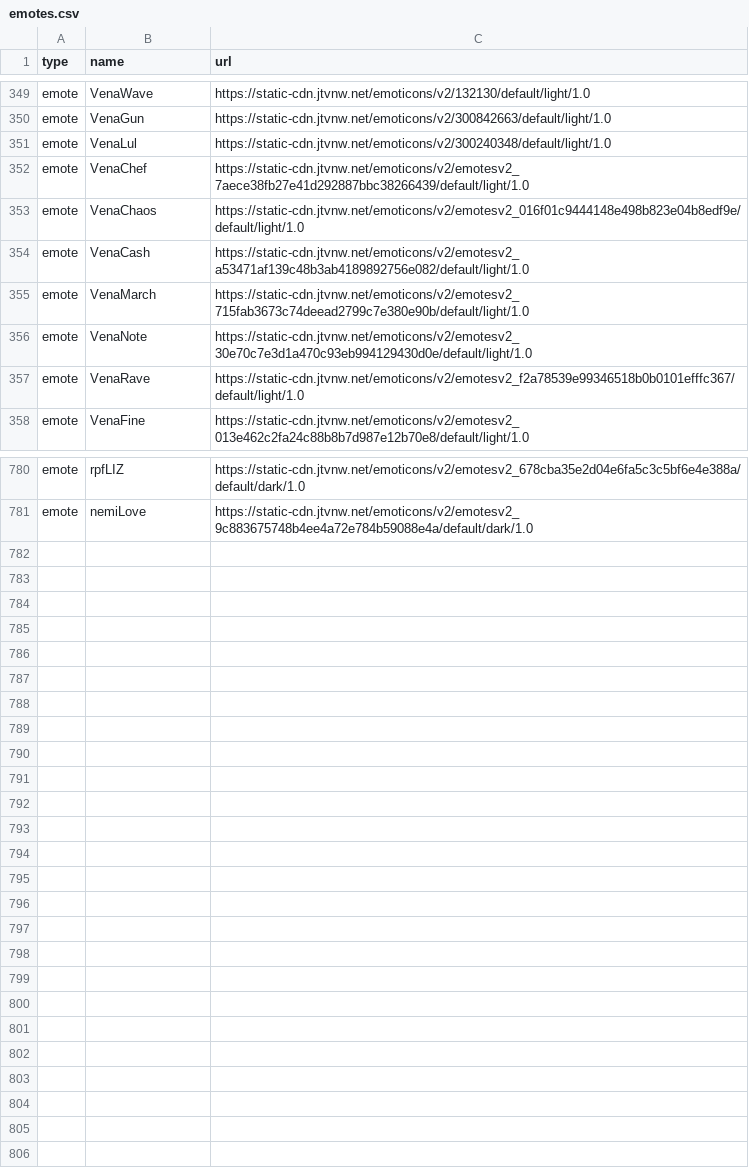
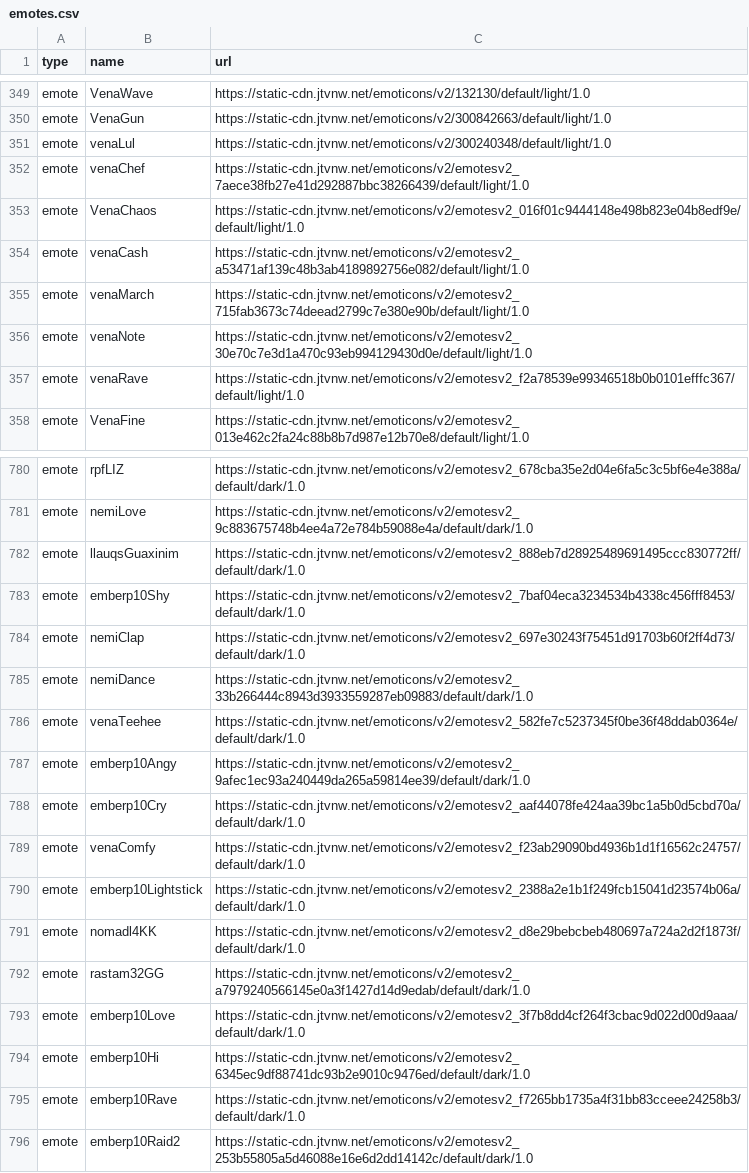
Before and after one commit to musicasin4/twitch-chat-viewer, a CSV file: emotes.csv, drawn as a sheet; only a part is shown, gaps mark what is left out; the diff covers the shown part only.

Commit message:
Add files via upload

```diff
--- a/emotes.csv
+++ b/emotes.csv
@@ -350,9 +350,9 @@ emote,VenaWave,https://static-cdn.jtvnw.net/emoticons/v2/132130/default/light/1.
 emote,VenaGun,https://static-cdn.jtvnw.net/emoticons/v2/300842663/default/light/1.0
-emote,VenaLul,https://static-cdn.jtvnw.net/emoticons/v2/300240348/default/light/1.0
-emote,VenaChef,https://static-cdn.jtvnw.net/emoticons/v2/emotesv2_7aece38fb27e41d292887bbc38266439/default/light/1.0
+emote,venaLul,https://static-cdn.jtvnw.net/emoticons/v2/300240348/default/light/1.0
+emote,venaChef,https://static-cdn.jtvnw.net/emoticons/v2/emotesv2_7aece38fb27e41d292887bbc38266439/default/light/1.0
 emote,VenaChaos,https://static-cdn.jtvnw.net/emoticons/v2/emotesv2_016f01c9444148e498b823e04b8edf9e/default/light/1.0
-emote,VenaCash,https://static-cdn.jtvnw.net/emoticons/v2/emotesv2_a53471af139c48b3ab4189892756e082/default/light/1.0
-emote,VenaMarch,https://static-cdn.jtvnw.net/emoticons/v2/emotesv2_715fab3673c74deead2799c7e380e90b/default/light/1.0
-emote,VenaNote,https://static-cdn.jtvnw.net/emoticons/v2/emotesv2_30e70c7e3d1a470c93eb994129430d0e/default/light/1.0
-emote,VenaRave,https://static-cdn.jtvnw.net/emoticons/v2/emotesv2_f2a78539e99346518b0b0101efffc367/default/light/1.0
+emote,venaCash,https://static-cdn.jtvnw.net/emoticons/v2/emotesv2_a53471af139c48b3ab4189892756e082/default/light/1.0
+emote,venaMarch,https://static-cdn.jtvnw.net/emoticons/v2/emotesv2_715fab3673c74deead2799c7e380e90b/default/light/1.0
+emote,venaNote,https://static-cdn.jtvnw.net/emoticons/v2/emotesv2_30e70c7e3d1a470c93eb994129430d0e/default/light/1.0
+emote,venaRave,https://static-cdn.jtvnw.net/emoticons/v2/emotesv2_f2a78539e99346518b0b0101efffc367/default/light/1.0
 emote,VenaFine,https://static-cdn.jtvnw.net/emoticons/v2/emotesv2_013e462c2fa24c88b8b7d987e12b70e8/default/light/1.0
@@ -781 +781,16 @@ emote,rpfLIZ,https://static-cdn.jtvnw.net/emoticons/v2/emotesv2_678cba35e2d04e6f
 emote,nemiLove,https://static-cdn.jtvnw.net/emoticons/v2/emotesv2_9c883675748b4ee4a72e784b59088e4a/default/dark/1.0
+emote,llauqsGuaxinim,https://static-cdn.jtvnw.net/emoticons/v2/emotesv2_888eb7d28925489691495ccc830772ff/default/dark/1.0
+emote,emberp10Shy,https://static-cdn.jtvnw.net/emoticons/v2/emotesv2_7baf04eca3234534b4338c456fff8453/default/dark/1.0
+emote,nemiClap,https://static-cdn.jtvnw.net/emoticons/v2/emotesv2_697e30243f75451d91703b60f2ff4d73/default/dark/1.0
+emote,nemiDance,https://static-cdn.jtvnw.net/emoticons/v2/emotesv2_33b266444c8943d3933559287eb09883/default/dark/1.0
+emote,venaTeehee,https://static-cdn.jtvnw.net/emoticons/v2/emotesv2_582fe7c5237345f0be36f48ddab0364e/default/dark/1.0
+emote,emberp10Angy,https://static-cdn.jtvnw.net/emoticons/v2/emotesv2_9afec1ec93a240449da265a59814ee39/default/dark/1.0
+emote,emberp10Cry,https://static-cdn.jtvnw.net/emoticons/v2/emotesv2_aaf44078fe424aa39bc1a5b0d5cbd70a/default/dark/1.0
+emote,venaComfy,https://static-cdn.jtvnw.net/emoticons/v2/emotesv2_f23ab29090bd4936b1d1f16562c24757/default/dark/1.0
+emote,emberp10Lightstick,https://static-cdn.jtvnw.net/emoticons/v2/emotesv2_2388a2e1b1f249fcb15041d23574b06a/default/dark/1.0
+emote,nomadl4KK,https://static-cdn.jtvnw.net/emoticons/v2/emotesv2_d8e29bebcbeb480697a724a2d2f1873f/default/dark/1.0
+emote,rastam32GG,https://static-cdn.jtvnw.net/emoticons/v2/emotesv2_a7979240566145e0a3f1427d14d9edab/default/dark/1.0
+emote,emberp10Love,https://static-cdn.jtvnw.net/emoticons/v2/emotesv2_3f7b8dd4cf264f3cbac9d022d00d9aaa/default/dark/1.0
+emote,emberp10Hi,https://static-cdn.jtvnw.net/emoticons/v2/emotesv2_6345ec9df88741dc93b2e9010c9476ed/default/dark/1.0
+emote,emberp10Rave,https://static-cdn.jtvnw.net/emoticons/v2/emotesv2_f7265bb1735a4f31bb83cceee24258b3/default/dark/1.0
+emote,emberp10Raid2,https://static-cdn.jtvnw.net/emoticons/v2/emotesv2_253b55805a5d46088e16e6d2dd14142c/default/dark/1.0
```
Also changed, not shown: 6 edited cells elsewhere in this file.
